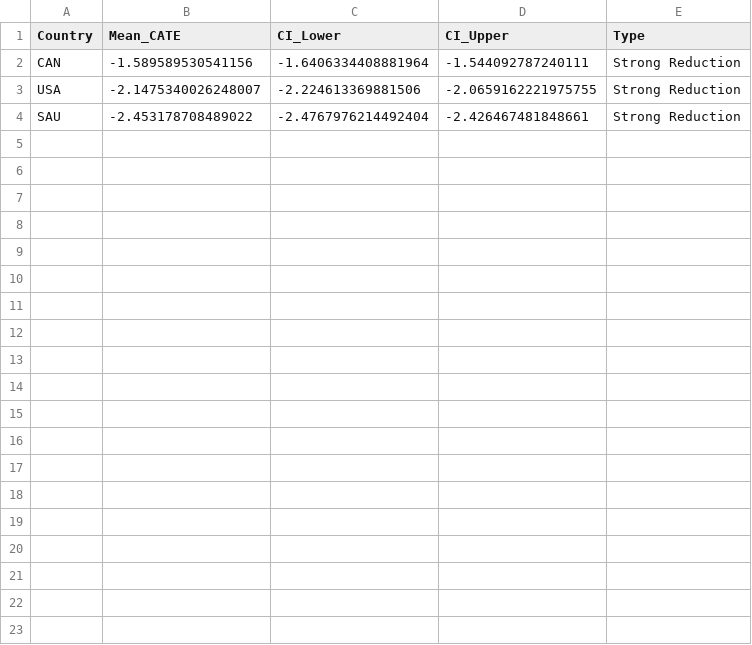
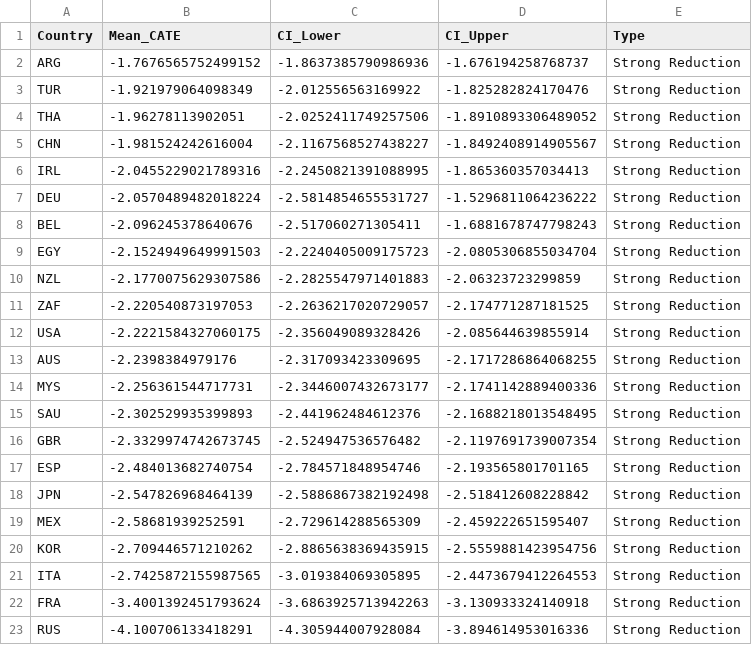
Before and after one commit to a985783/digital-decarbonization-divide, a CSV file: results/figures/off_diagonal_exceptions_table.csv, drawn as a sheet.

Commit message:
data: regenerate WDI data and results

```diff
--- a/results/figures/off_diagonal_exceptions_table.csv
+++ b/results/figures/off_diagonal_exceptions_table.csv
@@ -1,4 +1,23 @@
 Country,Mean_CATE,CI_Lower,CI_Upper,Type
-CAN,-1.589589530541156,-1.6406334408881964,-1.544092787240111,Strong Reduction
-USA,-2.1475340026248007,-2.224613369881506,-2.0659162221975755,Strong Reduction
-SAU,-2.453178708489022,-2.4767976214492404,-2.426467481848661,Strong Reduction
+ARG,-1.7676565752499152,-1.8637385790986936,-1.676194258768737,Strong Reduction
+TUR,-1.921979064098349,-2.012556563169922,-1.825282824170476,Strong Reduction
+THA,-1.96278113902051,-2.0252411749257506,-1.8910893306489052,Strong Reduction
+CHN,-1.981524242616004,-2.1167568527438227,-1.8492408914905567,Strong Reduction
+IRL,-2.0455229021789316,-2.2450821391088995,-1.865360357034413,Strong Reduction
+DEU,-2.0570489482018224,-2.5814854655531727,-1.5296811064236222,Strong Reduction
+BEL,-2.096245378640676,-2.517060271305411,-1.6881678747798243,Strong Reduction
+EGY,-2.1524949649991503,-2.2240405009175723,-2.0805306855034704,Strong Reduction
+NZL,-2.1770075629307586,-2.2825547971401883,-2.06323723299859,Strong Reduction
+ZAF,-2.220540873197053,-2.2636217020729057,-2.174771287181525,Strong Reduction
+USA,-2.2221584327060175,-2.356049089328426,-2.085644639855914,Strong Reduction
+AUS,-2.2398384979176,-2.317093423309695,-2.1717286864068255,Strong Reduction
+MYS,-2.256361544717731,-2.3446007432673177,-2.1741142889400336,Strong Reduction
+SAU,-2.302529935399893,-2.441962484612376,-2.1688218013548495,Strong Reduction
+GBR,-2.3329974742673745,-2.524947536576482,-2.1197691739007354,Strong Reduction
+ESP,-2.484013682740754,-2.784571848954746,-2.193565801701165,Strong Reduction
+JPN,-2.547826968464139,-2.5886867382192498,-2.518412608228842,Strong Reduction
+MEX,-2.58681939252591,-2.729614288565309,-2.459222651595407,Strong Reduction
+KOR,-2.709446571210262,-2.8865638369435915,-2.5559881423954756,Strong Reduction
+ITA,-2.7425872155987565,-3.019384069305895,-2.4473679412264553,Strong Reduction
+FRA,-3.4001392451793624,-3.6863925713942263,-3.130933324140918,Strong Reduction
+RUS,-4.100706133418291,-4.305944007928084,-3.894614953016336,Strong Reduction
```
Also changed, not shown: results/loco_stability.csv, results/model_ladder.csv, 16 other files.
